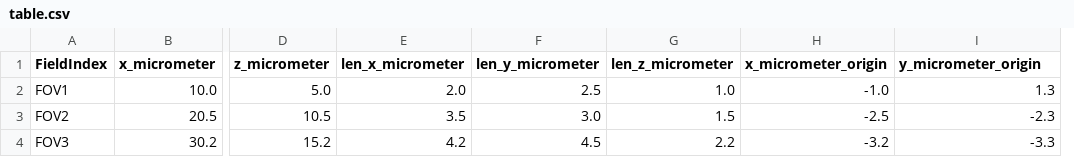
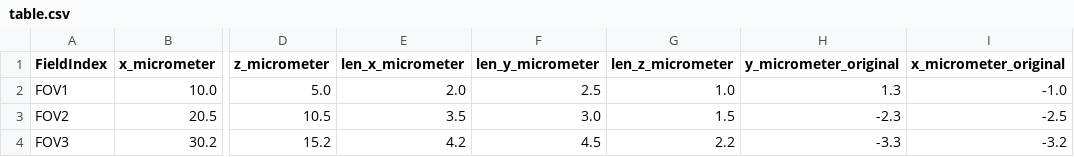
Before and after one commit to BioVisionCenter/ngio-table-compatibility, a CSV file: tables/linux/ngio05_v2/csv/roi_table.zarr/table.csv, drawn as a sheet; only a part is shown, gaps mark what is left out; removed rows and columns are numbered as before the commit, all else as after; the diff names each change by its address in the sheet, - before the commit and + after, or states it on an @@ line.

```diff
--- a/tables/linux/ngio05_v2/csv/roi_table.zarr/table.csv
+++ b/tables/linux/ngio05_v2/csv/roi_table.zarr/table.csv
-column H (x_micrometer_origin), rows 2-4: -1.0 | -2.5 | -3.2
+column I (x_micrometer_original), rows 2-4: -1.0 | -2.5 | -3.2
-H1: y_micrometer_origin
+H1: y_micrometer_original
```
Also changed, not shown: tables/linux/ngio04/csv/roi_table.zarr/table.csv, tables/linux/ngio05_v3/csv/roi_table.zarr/table.csv, 23 other files.
